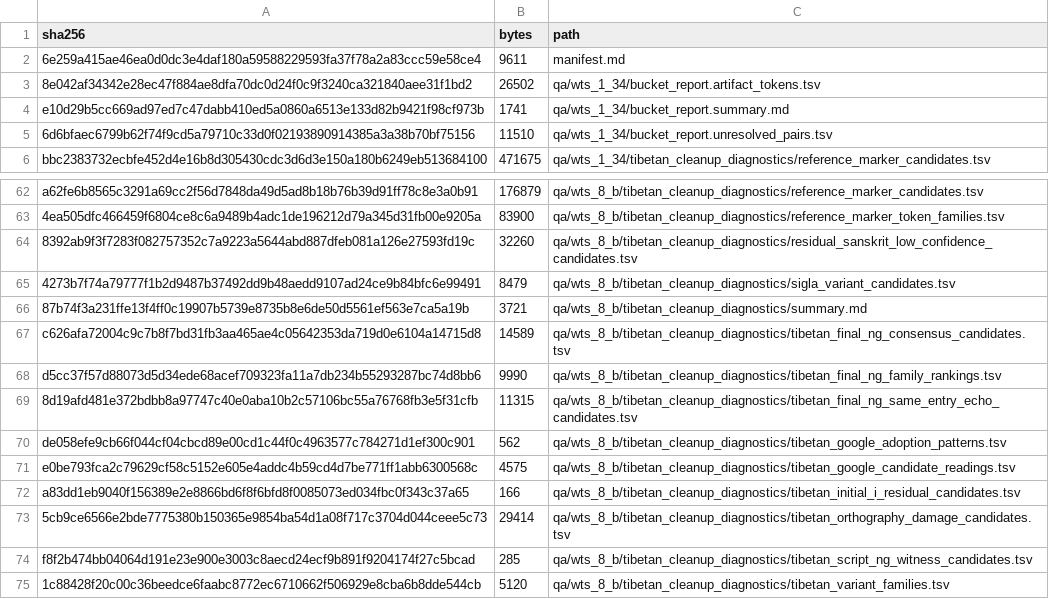
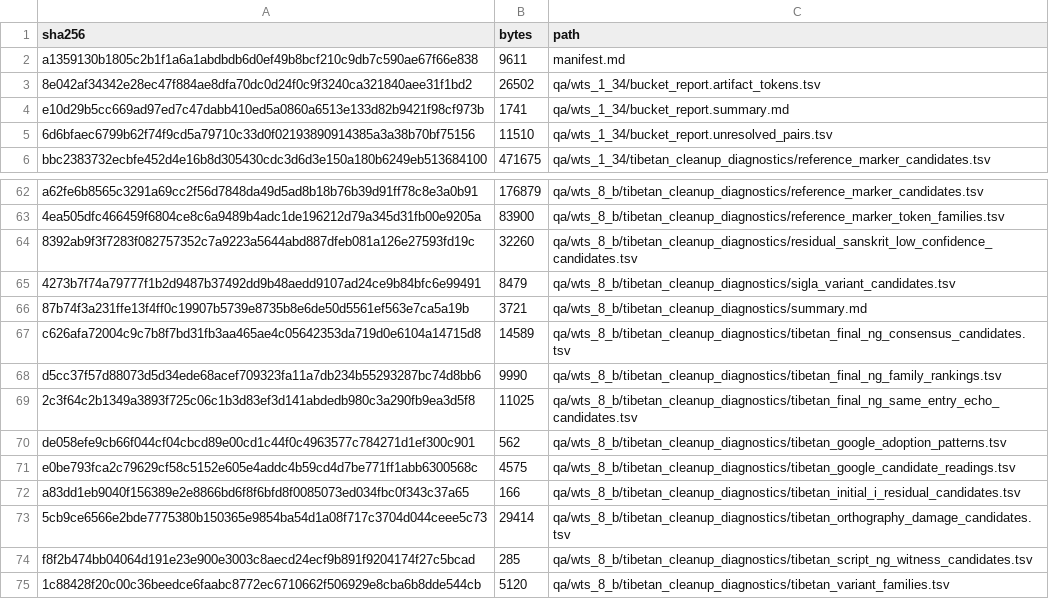
Before and after one commit to nh36/WtSOCR, a TSV file: release/current/checksums.tsv, drawn as a sheet; only a part is shown, gaps mark what is left out; the diff covers the shown part only.

```diff
--- a/release/current/checksums.tsv
+++ b/release/current/checksums.tsv
@@ -1,3 +1,3 @@
 sha256	bytes	path
-6e259a415ae46ea0d0dc3e4daf180a59588229593fa37f78a2a83ccc59e58ce4	9611	manifest.md
+a1359130b1805c2b1f1a6a1abdbdb6d0ef49b8bcf210c9db7c590ae67f66e838	9611	manifest.md
 8e042af34342e28ec47f884ae8dfa70dc0d24f0c9f3240ca321840aee31f1bd2	26502	qa/wts_1_34/bucket_report.artifact_tokens.tsv
@@ -68,3 +68,3 @@ c626afa72004c9c7b8f7bd31fb3aa465ae4c05642353da719d0e6104a14715d8	14589	qa/wts_8_
 d5cc37f57d88073d5d34ede68acef709323fa11a7db234b55293287bc74d8bb6	9990	qa/wts_8_b/tibetan_cleanup_diagnostics/tibetan_final_ng_family_rankings.tsv
-8d19afd481e372bdbb8a97747c40e0aba10b2c57106bc55a76768fb3e5f31cfb	11315	qa/wts_8_b/tibetan_cleanup_diagnostics/tibetan_final_ng_same_entry_echo_candidates.tsv
+2c3f64c2b1349a3893f725c06c1b3d83ef3d141abdedb980c3a290fb9ea3d5f8	11025	qa/wts_8_b/tibetan_cleanup_diagnostics/tibetan_final_ng_same_entry_echo_candidates.tsv
 de058efe9cb66f044cf04cbcd89e00cd1c44f0c4963577c784271d1ef300c901	562	qa/wts_8_b/tibetan_cleanup_diagnostics/tibetan_google_adoption_patterns.tsv
```
Also changed, not shown: 18 edited cells elsewhere in this file, data/correction_families.tsv, data/residual_aligned_line_damage.tsv, 14 other files.
